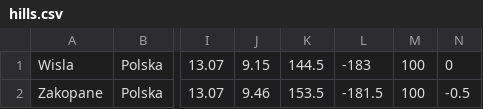
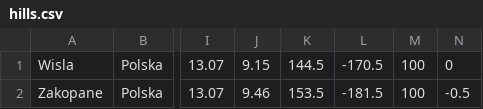
Before and after one commit to SiekamCebule/Ski-Jumper-Perspective, a CSV file: resources/hills.csv, drawn as a sheet; only a part is shown, gaps mark what is left out; the diff names each change by its address in the sheet, - before the commit and + after, or states it on an @@ line.

```diff
--- a/resources/hills.csv
+++ b/resources/hills.csv
-L1: -183
+L1: -170.5
```
Also changed, not shown: resources/jumpers.csv, 4 other files.
